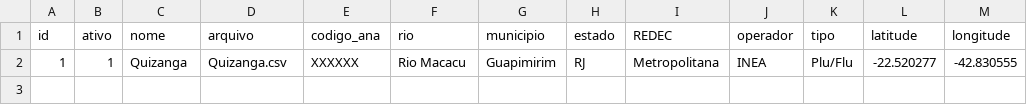
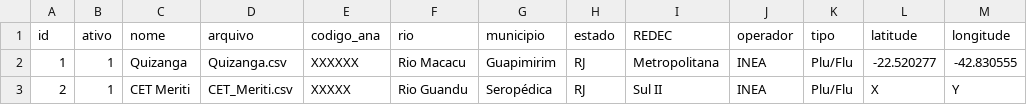
Before and after one commit to ecn12/dashboard-hECN, a CSV file: dados/estacoes.csv, drawn as a sheet.

Commit message:
Update estacoes.csv

```diff
--- a/dados/estacoes.csv
+++ b/dados/estacoes.csv
@@ -2 +2,2 @@ id,ativo,nome,arquivo,codigo_ana,rio,municipio,estado,REDEC,operador,tipo,latitu
 1,1,Quizanga,Quizanga.csv,XXXXXX,Rio Macacu,Guapimirim,RJ,Metropolitana,INEA,Plu/Flu,-22.520277,-42.830555
+2,1,CET Meriti,CET_Meriti.csv,XXXXX, Rio Guandu, Seropédica,RJ, Sul II, INEA, Plu/Flu,X,Y
```
